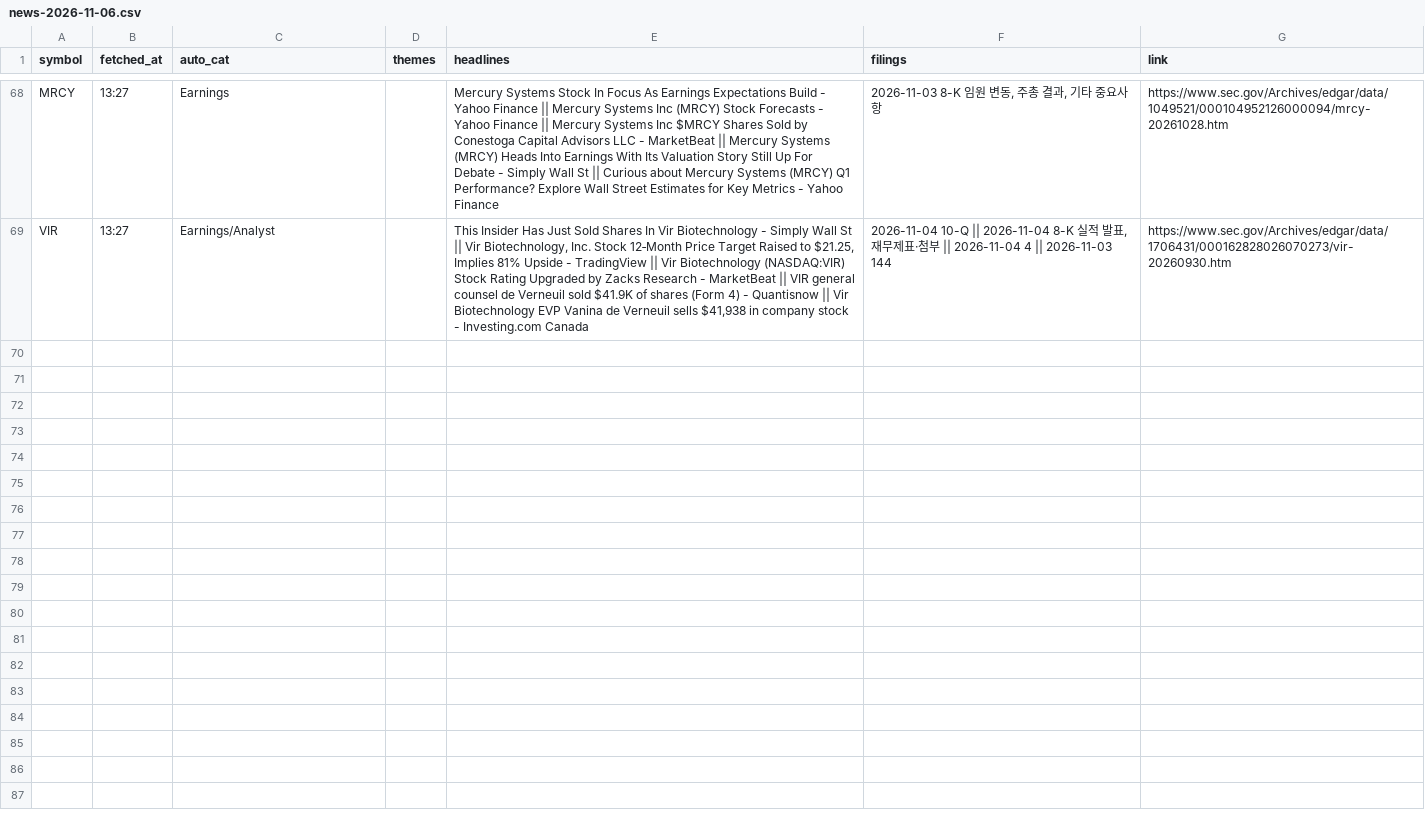
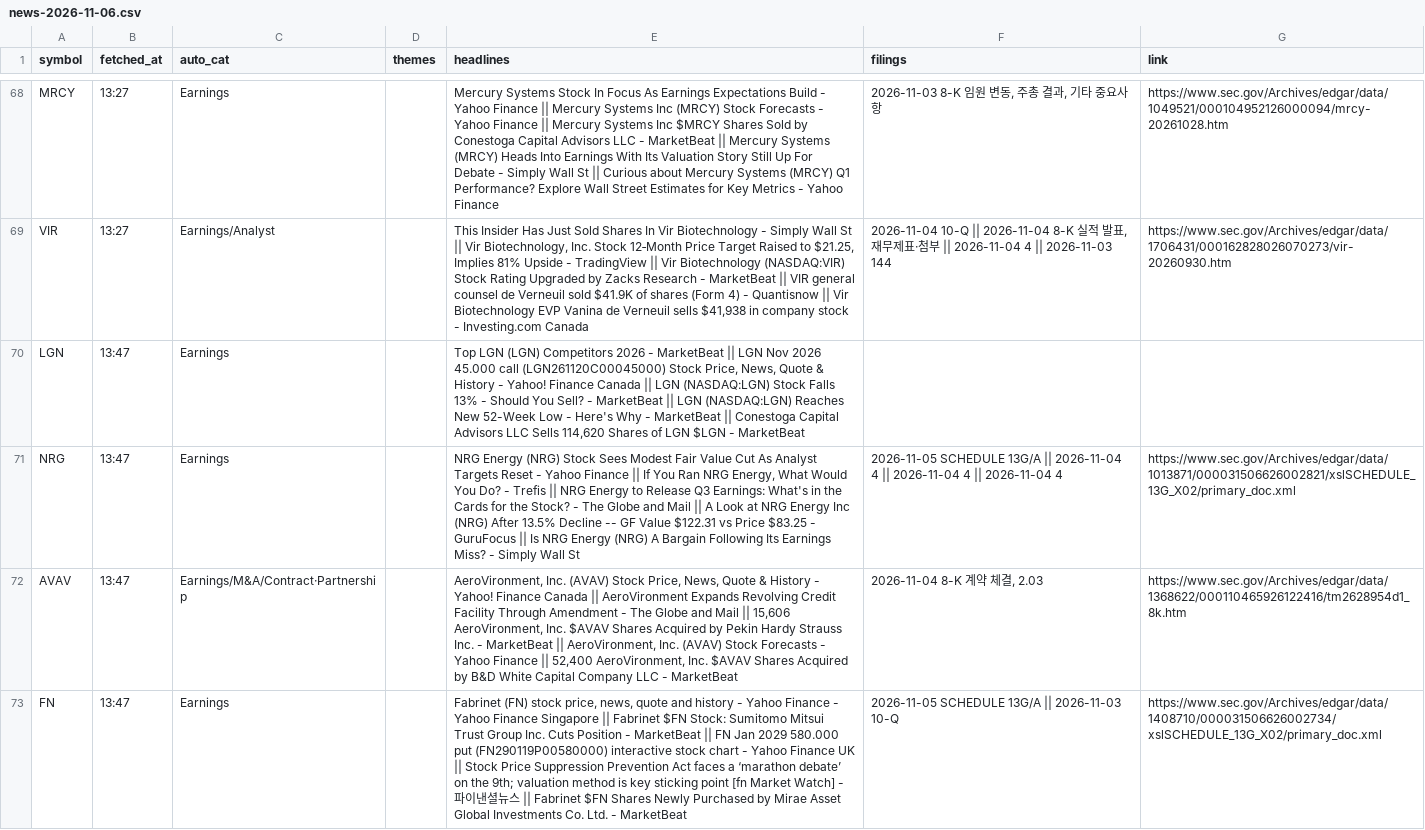
Before and after one commit to Ji-Hun-Seong/Ji-Hun-Seong, a CSV file: surge-study/data/intraday/us/news-2026-11-06.csv, drawn as a sheet; only a part is shown, gaps mark what is left out; the diff names each change by its address in the sheet, - before the commit and + after, or states it on an @@ line.

Commit message:
surge-intraday: 11-07 03:47 스냅샷

```diff
--- a/surge-study/data/intraday/us/news-2026-11-06.csv
+++ b/surge-study/data/intraday/us/news-2026-11-06.csv
+row 70: LGN | 13:47 | Earnings |  | Top LGN (LGN) Competitors 2026 - MarketBeat || LGN Nov 2026 45.000 call (LGN261120C00045000) Stock Price, News, Quote & History - Yahoo! Finance Canada || LGN (NASDAQ:LGN) Stock Falls 13% - Should You Sell? - MarketBeat || LGN (NASDAQ:LGN) Reaches New 52-Week Low - Here's Why - MarketBeat || Conestoga Capital Advisors LLC Sells 114,620 Shares of LGN $LGN - MarketBeat
+row 71: NRG | 13:47 | Earnings |  | NRG Energy (NRG) Stock Sees Modest Fair Value Cut As Analyst Targets Reset - Yahoo Finance || If You Ran NRG Energy, What Would You Do? - Trefis || NRG Energy to Release Q3 Earnings: What's in the Cards for the Stock? - The Globe and Mail || A Look at NRG Energy Inc (NRG) After 13.5% Decline -- GF Value $122.31 vs Price $83.25 - GuruFocus || Is NRG Energy (NRG) A Bargain Following Its Earnings Miss? - Simply Wall St | 2026-11-05 SCHEDULE 13G/A || 2026-11-04 4 || 2026-11-04 4 || 2026-11-04 4 | https://www.sec.gov/Archives/edgar/data/1013871/000031506626002821/xslSCHEDULE_13G_X02/primary_doc.xml
+row 72: AVAV | 13:47 | Earnings/M&A/Contract·Partnership |  | AeroVironment, Inc. (AVAV) Stock Price, News, Quote & History - Yahoo! Finance Canada || AeroVironment Expands Revolving Credit Facility Through Amendment - The Globe and Mail || 15,606 AeroVironment, Inc. $AVAV Shares Acquired by Pekin Hardy Strauss Inc. - MarketBeat || AeroVironment, Inc. (AVAV) Stock Forecasts - Yahoo Finance || 52,400 AeroVironment, Inc. $AVAV Shares Acquired by B&D White Capital Company LLC - MarketBeat | 2026-11-04 8-K 계약 체결, 2.03 | https://www.sec.gov/Archives/edgar/data/1368622/000110465926122416/tm2628954d1_8k.htm
+row 73: FN | 13:47 | Earnings |  | Fabrinet (FN) stock price, news, quote and history - Yahoo Finance - Yahoo Finance Singapore || Fabrinet $FN Stock: Sumitomo Mitsui Trust Group Inc. Cuts Position - MarketBeat || FN Jan 2029 580.000 put (FN290119P00580000) interactive stock chart - Yahoo Finance UK || Stock Price Suppression Prevention Act faces a ‘marathon debate’ on the 9th; valuation method is key sticking point [fn Market Watch] - 파이낸셜뉴스 || Fabrinet $FN Shares Newly Purchased by Mirae Asset Global Investments Co. Ltd. - MarketBeat | 2026-11-05 SCHEDULE 13G/A || 2026-11-03 10-Q | https://www.sec.gov/Archives/edgar/data/1408710/000031506626002734/xslSCHEDULE_13G_X02/primary_doc.xml
```
Also changed, not shown: 1 other file.
